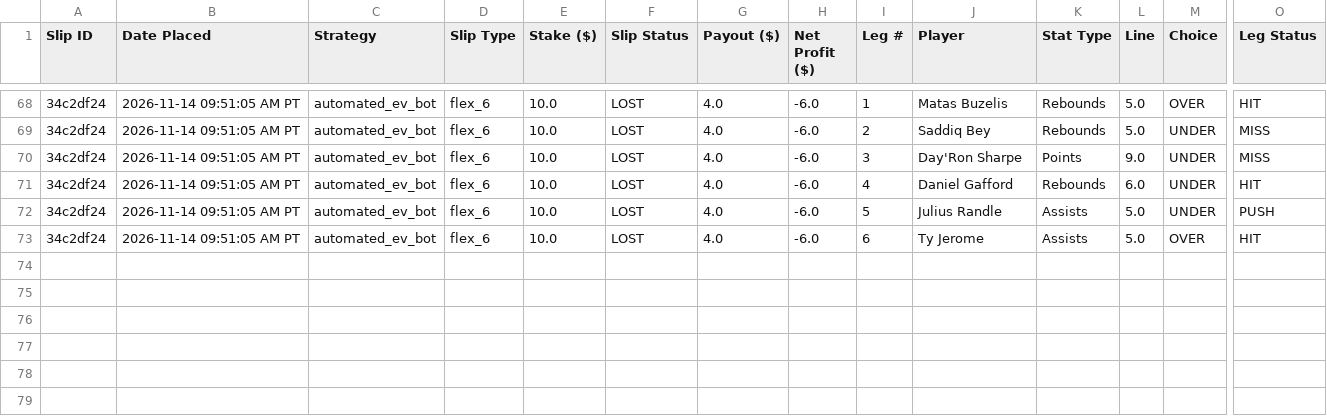
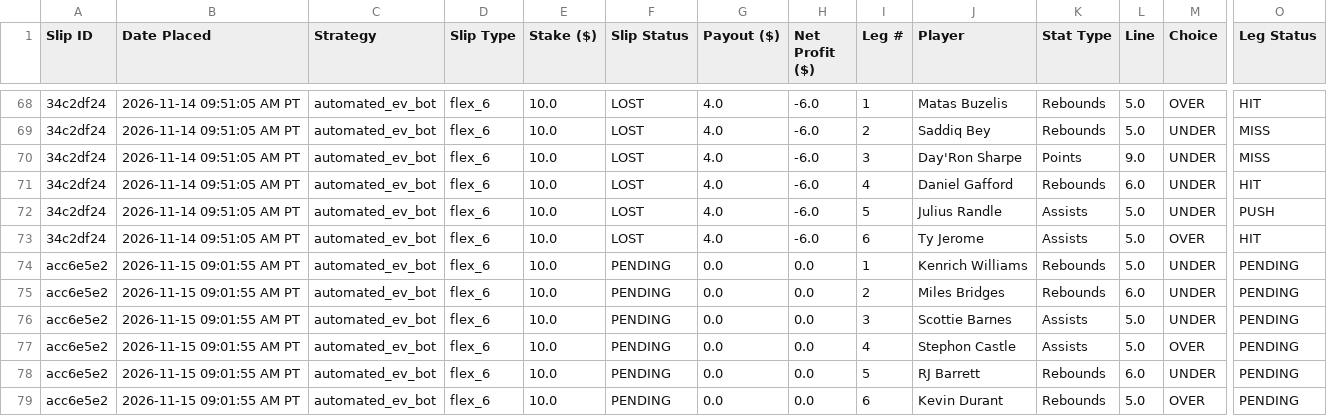
Before and after one commit to akshayarul7/prizepicks-bot, a CSV file: paper_bets.csv, drawn as a sheet; only a part is shown, gaps mark what is left out; rows hold the shown columns only; the diff names each change by its address in the sheet, - before the commit and + after, or states it on an @@ line.

```diff
--- a/paper_bets.csv
+++ b/paper_bets.csv
+row 74: acc6e5e2 | 2026-11-15 09:01:55 AM PT | automated_ev_bot | flex_6 | 10.0 | PENDING | 0.0 | 0.0 | 1 | Kenrich Williams | Rebounds | 5.0 | UNDER | PENDING
+row 75: acc6e5e2 | 2026-11-15 09:01:55 AM PT | automated_ev_bot | flex_6 | 10.0 | PENDING | 0.0 | 0.0 | 2 | Miles Bridges | Rebounds | 6.0 | UNDER | PENDING
+row 76: acc6e5e2 | 2026-11-15 09:01:55 AM PT | automated_ev_bot | flex_6 | 10.0 | PENDING | 0.0 | 0.0 | 3 | Scottie Barnes | Assists | 5.0 | UNDER | PENDING
+row 77: acc6e5e2 | 2026-11-15 09:01:55 AM PT | automated_ev_bot | flex_6 | 10.0 | PENDING | 0.0 | 0.0 | 4 | Stephon Castle | Assists | 5.0 | OVER | PENDING
+row 78: acc6e5e2 | 2026-11-15 09:01:55 AM PT | automated_ev_bot | flex_6 | 10.0 | PENDING | 0.0 | 0.0 | 5 | RJ Barrett | Rebounds | 6.0 | UNDER | PENDING
+row 79: acc6e5e2 | 2026-11-15 09:01:55 AM PT | automated_ev_bot | flex_6 | 10.0 | PENDING | 0.0 | 0.0 | 6 | Kevin Durant | Rebounds | 5.0 | OVER | PENDING
```
Also changed, not shown: paper_bets_volume.csv, 2 other files.
